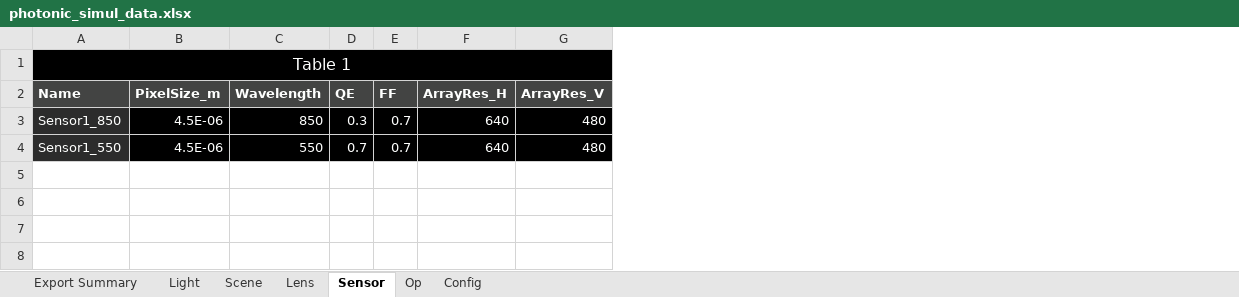
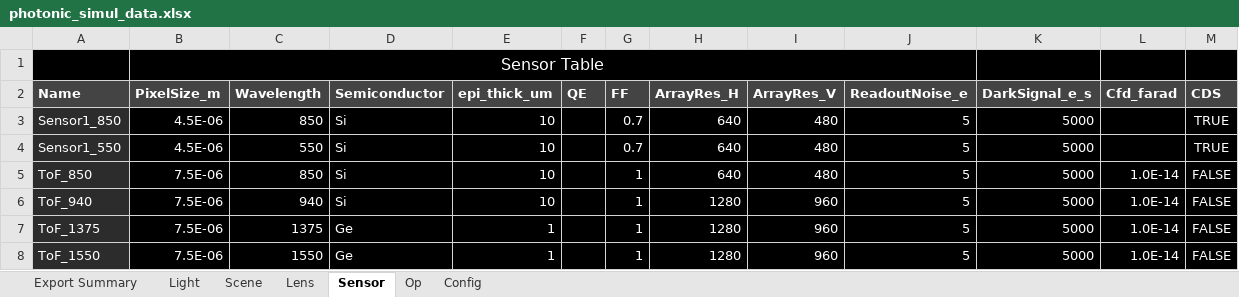
Before and after one commit to davidxcohen/imaging, an Excel workbook: data/photonic_simul_data.xlsx, sheet Sensor, drawn as a sheet; values as stored, in another font and other column widths than the file's, no borders; removed rows and columns are numbered as before the commit, all else as after; the diff names each change by its address in the sheet, - before the commit and + after, or states it on an @@ line.

Commit message:
Now QE is calc by absorption coefficient and epitaxial semiconductor layer thichness

```diff
--- a/data/photonic_simul_data.xlsx (sheet Sensor)
+++ b/data/photonic_simul_data.xlsx (sheet Sensor)
+column D (Semiconductor), rows 3-4: Si | Si
+column E (epi_thick_um), rows 3-4: 10 | 10
+column J (ReadoutNoise_e), rows 3-4: 5 | 5
+column K (DarkSignal_e_s), rows 3-4: 5000 | 5000
+column L (Cfd_farad), empty
+column M (CDS), rows 3-4: TRUE | TRUE
-row 1: Table 1
+row 1:  | Sensor Table
-F3 (QE): 0.3
+F3 (QE): (empty)
-F4 (QE): 0.7
+F4 (QE): (empty)
+row 5: ToF_850 | 7.5E-06 | 850 | Si | 10 |  | 1 | 640 | 480 | 5 | 5000 | 1.0E-14 | FALSE
+row 6: ToF_940 | 7.5E-06 | 940 | Si | 10 |  | 1 | 1280 | 960 | 5 | 5000 | 1.0E-14 | FALSE
+row 7: ToF_1375 | 7.5E-06 | 1375 | Ge | 1 |  | 1 | 1280 | 960 | 5 | 5000 | 1.0E-14 | FALSE
+row 8: ToF_1550 | 7.5E-06 | 1550 | Ge | 1 |  | 1 | 1280 | 960 | 5 | 5000 | 1.0E-14 | FALSE
```
Also changed, not shown: sheet Light, sheet Config, sheet Scene, sheet Lens, sheet Op, sheet Export Summary, 4 other files.
